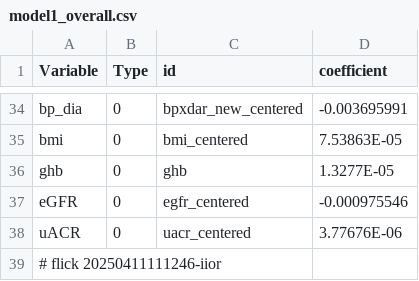
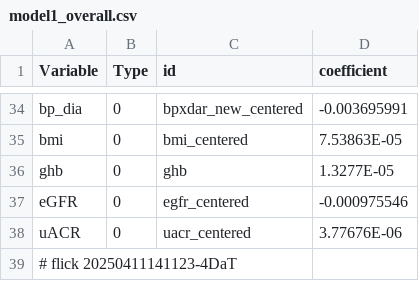
Before and after one commit to abikesa/gtpci-forum, a CSV file: kitabo/ensi/testbin/test3/assets/csv/model1_overall.csv, drawn as a sheet; only a part is shown, gaps mark what is left out.

Commit message:
kitabo/ensi/testbin/test3/assets/csv/model1_overall.csv

```diff
--- a/kitabo/ensi/testbin/test3/assets/csv/model1_overall.csv
+++ b/kitabo/ensi/testbin/test3/assets/csv/model1_overall.csv
@@ -38,2 +38,2 @@ eGFR,0,egfr_centered,-0.000975546
 uACR,0,uacr_centered,3.77676E-06
-# flick 20250411111246-iior
+# flick 20250411141123-4DaT
```
